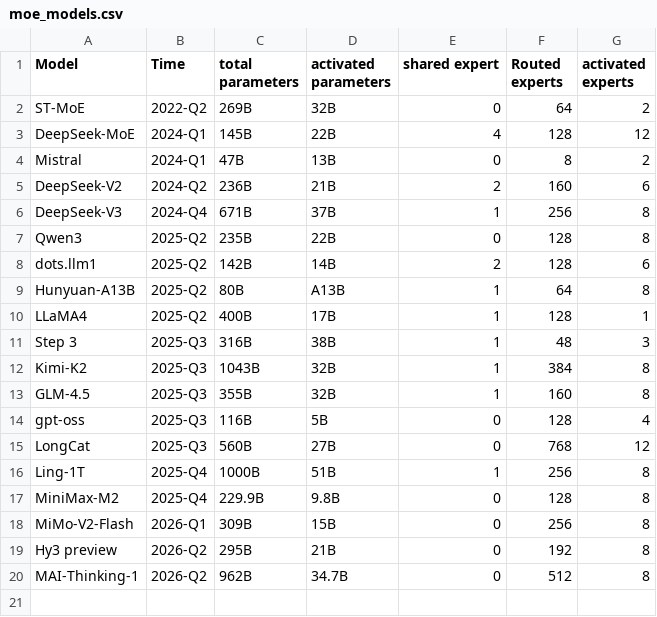
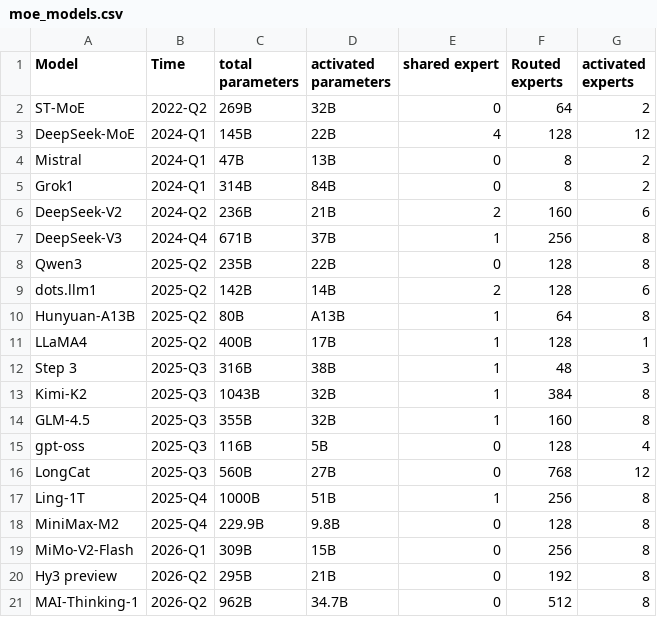
Before and after one commit to MaoSong2022/MaoSong2022.github.io, a CSV file: src/assets/data/moe_models.csv, drawn as a sheet.

Commit message:
feat: add Grok1 model data to the moe_models.csv

```diff
--- a/src/assets/data/moe_models.csv
+++ b/src/assets/data/moe_models.csv
@@ -4,2 +4,3 @@ DeepSeek-MoE,2024-Q1,145B,22B,4,128,12
 Mistral,2024-Q1,47B,13B,0,8,2
+Grok1,2024-Q1,314B,84B,0,8,2
 DeepSeek-V2,2024-Q2,236B,21B,2,160,6
```
